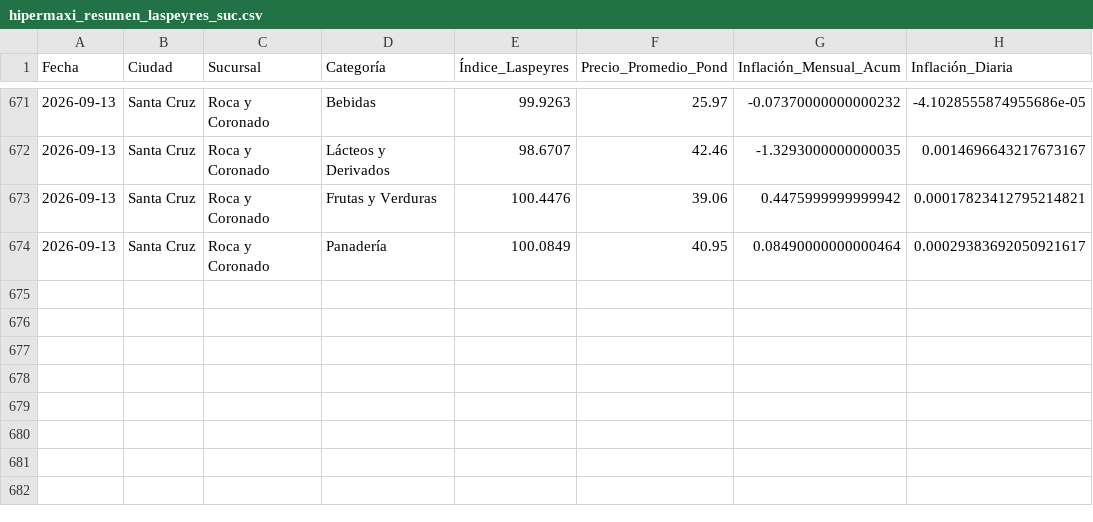
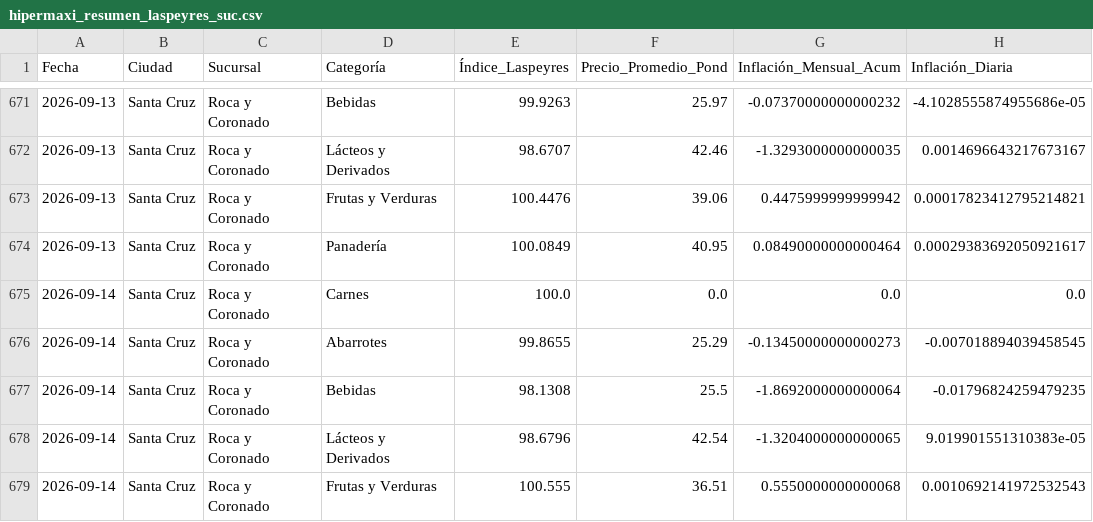
Before and after one commit to garni10/Binance-Hiper, a CSV file: data/hipermaxi_resumen_laspeyres_suc.csv, drawn as a sheet; only a part is shown, gaps mark what is left out; the diff names each change by its address in the sheet, - before the commit and + after, or states it on an @@ line.

```diff
--- a/data/hipermaxi_resumen_laspeyres_suc.csv
+++ b/data/hipermaxi_resumen_laspeyres_suc.csv
+row 675: 2026-09-14 | Santa Cruz | Roca y Coronado | Carnes | 100.0 | 0.0 | 0.0 | 0.0
+row 676: 2026-09-14 | Santa Cruz | Roca y Coronado | Abarrotes | 99.8655 | 25.29 | -0.13450000000000273 | -0.007018894039458545
+row 677: 2026-09-14 | Santa Cruz | Roca y Coronado | Bebidas | 98.1308 | 25.5 | -1.8692000000000064 | -0.01796824259479235
+row 678: 2026-09-14 | Santa Cruz | Roca y Coronado | Lácteos y Derivados | 98.6796 | 42.54 | -1.3204000000000065 | 9.019901551310383e-05
+row 679: 2026-09-14 | Santa Cruz | Roca y Coronado | Frutas y Verduras | 100.555 | 36.51 | 0.5550000000000068 | 0.0010692141972532543
```
Also changed, not shown: data/resumen_binance3.csv.
